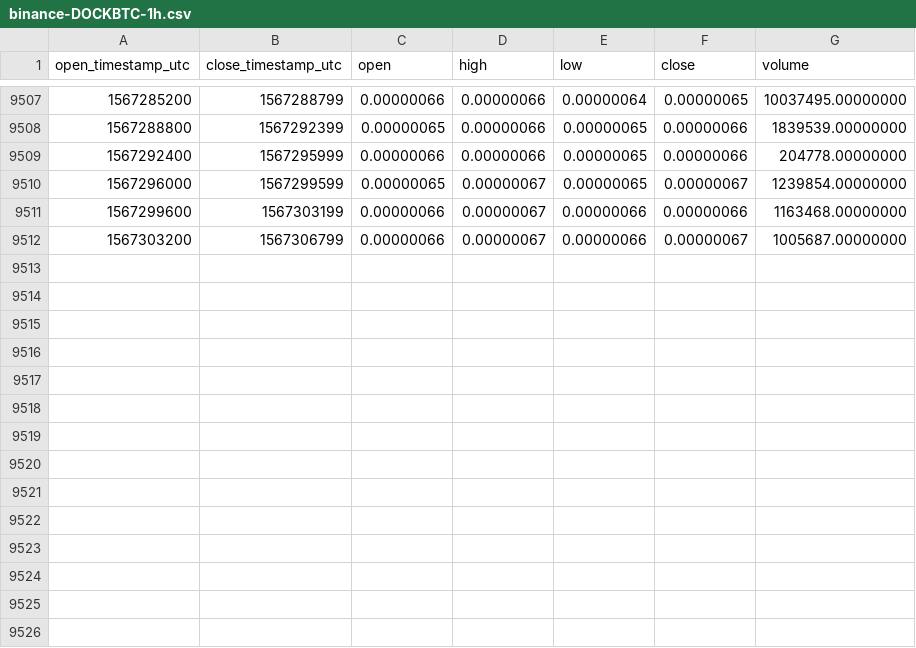
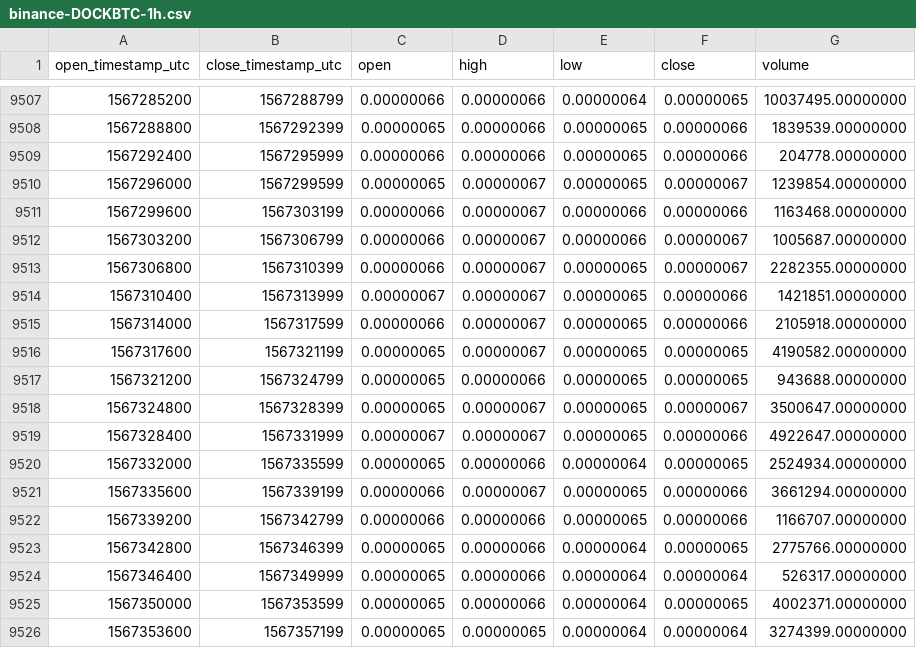
Before and after one commit to cryptobigbro/binance-DOCKBTC, a CSV file: binance-DOCKBTC-1h.csv, drawn as a sheet; only a part is shown, gaps mark what is left out; the diff names each change by its address in the sheet, - before the commit and + after, or states it on an @@ line.

Commit message:
Update OHLCV data.

```diff
--- a/binance-DOCKBTC-1h.csv
+++ b/binance-DOCKBTC-1h.csv
+row 9513: 1567306800 | 1567310399 | 0.00000066 | 0.00000067 | 0.00000065 | 0.00000067 | 2282355.00000000
+row 9514: 1567310400 | 1567313999 | 0.00000067 | 0.00000067 | 0.00000065 | 0.00000066 | 1421851.00000000
+row 9515: 1567314000 | 1567317599 | 0.00000066 | 0.00000067 | 0.00000065 | 0.00000066 | 2105918.00000000
+row 9516: 1567317600 | 1567321199 | 0.00000065 | 0.00000067 | 0.00000065 | 0.00000065 | 4190582.00000000
+row 9517: 1567321200 | 1567324799 | 0.00000065 | 0.00000066 | 0.00000065 | 0.00000065 | 943688.00000000
+row 9518: 1567324800 | 1567328399 | 0.00000065 | 0.00000067 | 0.00000065 | 0.00000067 | 3500647.00000000
+row 9519: 1567328400 | 1567331999 | 0.00000067 | 0.00000067 | 0.00000065 | 0.00000066 | 4922647.00000000
+row 9520: 1567332000 | 1567335599 | 0.00000065 | 0.00000066 | 0.00000064 | 0.00000065 | 2524934.00000000
+row 9521: 1567335600 | 1567339199 | 0.00000066 | 0.00000067 | 0.00000065 | 0.00000066 | 3661294.00000000
+row 9522: 1567339200 | 1567342799 | 0.00000066 | 0.00000066 | 0.00000065 | 0.00000066 | 1166707.00000000
+row 9523: 1567342800 | 1567346399 | 0.00000065 | 0.00000066 | 0.00000064 | 0.00000065 | 2775766.00000000
+row 9524: 1567346400 | 1567349999 | 0.00000065 | 0.00000066 | 0.00000064 | 0.00000064 | 526317.00000000
+row 9525: 1567350000 | 1567353599 | 0.00000065 | 0.00000066 | 0.00000064 | 0.00000065 | 4002371.00000000
+row 9526: 1567353600 | 1567357199 | 0.00000065 | 0.00000065 | 0.00000064 | 0.00000064 | 3274399.00000000
```
